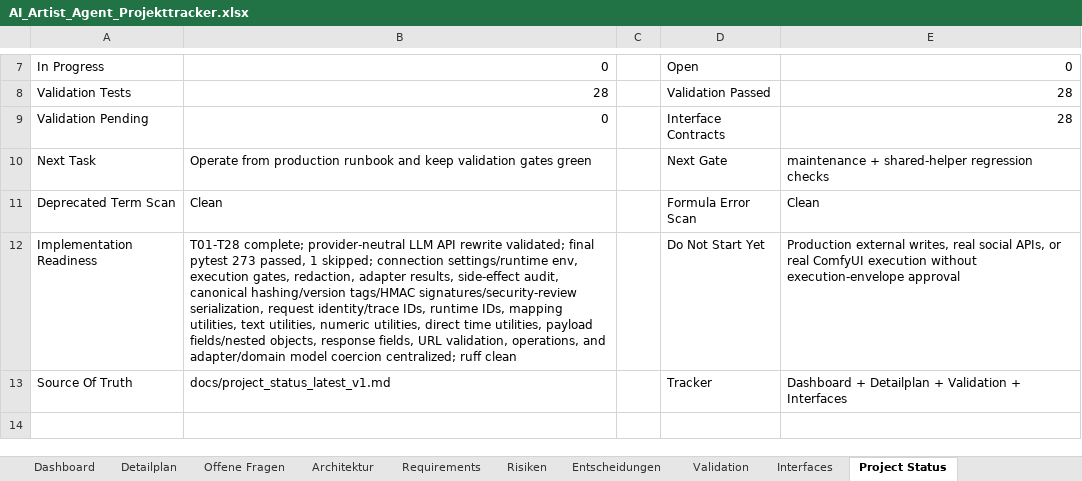
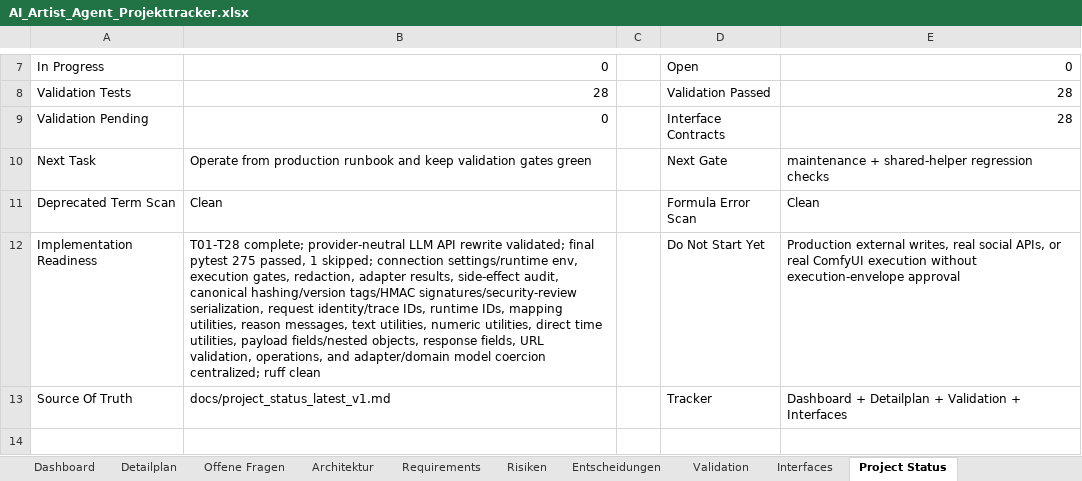
Before and after one commit to artprof964/AI-Artist, an Excel workbook: AI_Artist_Agent_Projekttracker.xlsx, sheet Project Status, drawn as a sheet; only a part is shown, gaps mark what is left out; values as stored, in another font and other column widths than the file's, no borders; the diff names each change by its address in the sheet, - before the commit and + after, or states it on an @@ line.

```diff
--- a/AI_Artist_Agent_Projekttracker.xlsx (sheet Project Status)
+++ b/AI_Artist_Agent_Projekttracker.xlsx (sheet Project Status)
-B12: …final pytest 273 passed, 1 skipped; connection settings/runtime env, execution gates, redaction, adapter results, side-effect audit, canonical hashing/version tags/HMAC signatures/security-review serialization, request identity/trace IDs, runtime IDs, mapping utilities, text utilities,…
+B12: …final pytest 275 passed, 1 skipped; connection settings/runtime env, execution gates, redaction, adapter results, side-effect audit, canonical hashing/version tags/HMAC signatures/security-review serialization, request identity/trace IDs, runtime IDs, mapping utilities, reason messages, text utilities,…
```
Also changed, not shown: sheet Validation, sheet Detailplan, 10 other files.
